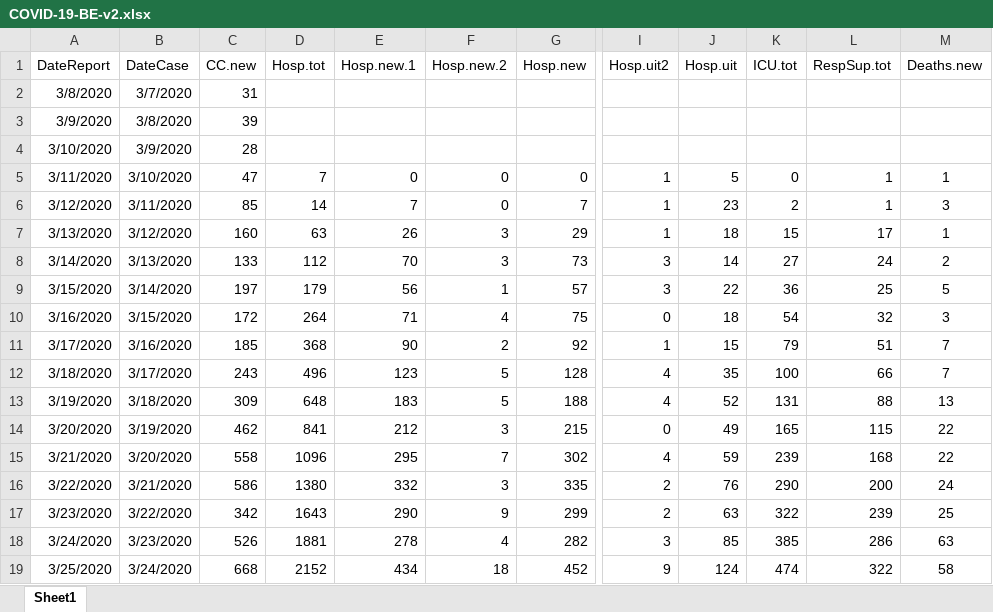
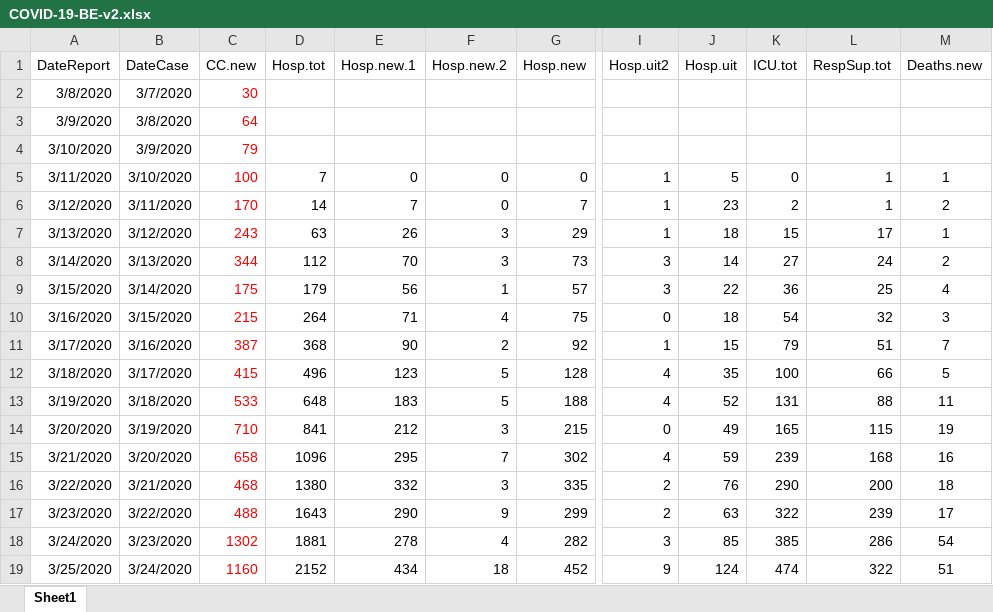
Before and after one commit to simid-modelling/stride, an Excel workbook: main/resources/data/COVID-19-BE-v2.xlsx, sheet Sheet1, drawn as a sheet; only a part is shown, gaps mark what is left out; values as stored, in another font and other column widths than the file's, no borders; conditional formats not drawn; the diff covers the shown part only; the diff names each change by its address in the sheet, - before the commit and + after, or states it on an @@ line.

Commit message:
[rStride] Assume linear relation between transmission-probability and R0 for the Covid-19 R0-range + cosmetic changes to incidence and transmission analysis. [ci skip]

```diff
--- a/main/resources/data/COVID-19-BE-v2.xlsx (sheet Sheet1)
+++ b/main/resources/data/COVID-19-BE-v2.xlsx (sheet Sheet1)
-C2 (CC.new): 31
+C2 (CC.new): 30
-C2:C19 text colour: black
+C2:C19 text colour: #FF0000
-C3 (CC.new): 39
+C3 (CC.new): 64
-C4 (CC.new): 28
+C4 (CC.new): 79
-C5 (CC.new): 47
+C5 (CC.new): 100
-C6 (CC.new): 85
+C6 (CC.new): 170
-M6 (Deaths.new): 3
+M6 (Deaths.new): 2
-C7 (CC.new): 160
+C7 (CC.new): 243
-C8 (CC.new): 133
+C8 (CC.new): 344
-C9 (CC.new): 197
+C9 (CC.new): 175
-M9 (Deaths.new): 5
+M9 (Deaths.new): 4
-C10 (CC.new): 172
+C10 (CC.new): 215
-C11 (CC.new): 185
+C11 (CC.new): 387
-C12 (CC.new): 243
+C12 (CC.new): 415
-M12 (Deaths.new): 7
+M12 (Deaths.new): 5
-C13 (CC.new): 309
+C13 (CC.new): 533
-M13 (Deaths.new): 13
+M13 (Deaths.new): 11
-C14 (CC.new): 462
+C14 (CC.new): 710
-M14 (Deaths.new): 22
+M14 (Deaths.new): 19
-C15 (CC.new): 558
+C15 (CC.new): 658
-M15 (Deaths.new): 22
+M15 (Deaths.new): 16
-C16 (CC.new): 586
+C16 (CC.new): 468
-M16 (Deaths.new): 24
+M16 (Deaths.new): 18
-C17 (CC.new): 342
+C17 (CC.new): 488
-M17 (Deaths.new): 25
+M17 (Deaths.new): 17
-C18 (CC.new): 526
+C18 (CC.new): 1302
-M18 (Deaths.new): 63
+M18 (Deaths.new): 54
-C19 (CC.new): 668
+C19 (CC.new): 1160
-M19 (Deaths.new): 58
+M19 (Deaths.new): 51
```
Also changed, not shown: 9 added rows, 25 edited cells and cell formats elsewhere in this sheet, 6 other files.
